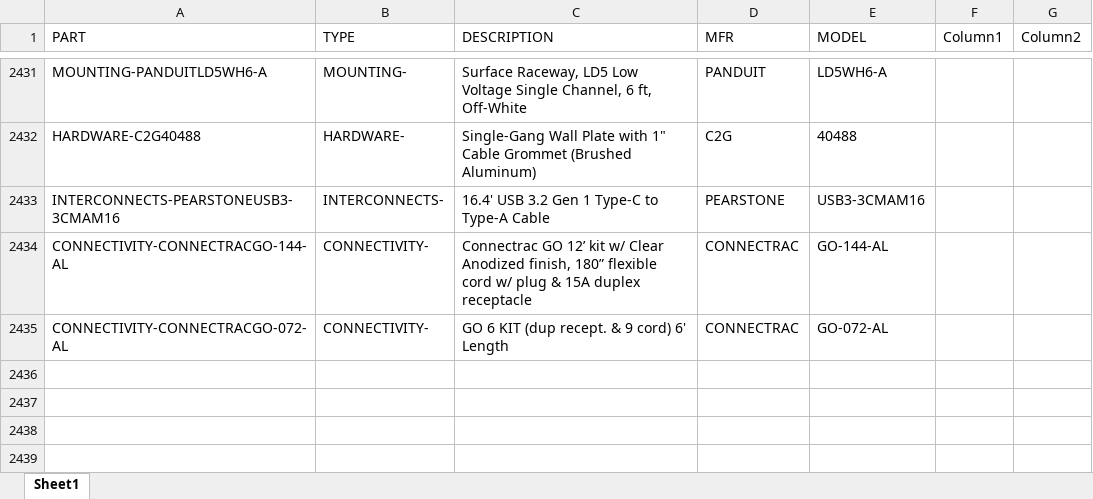
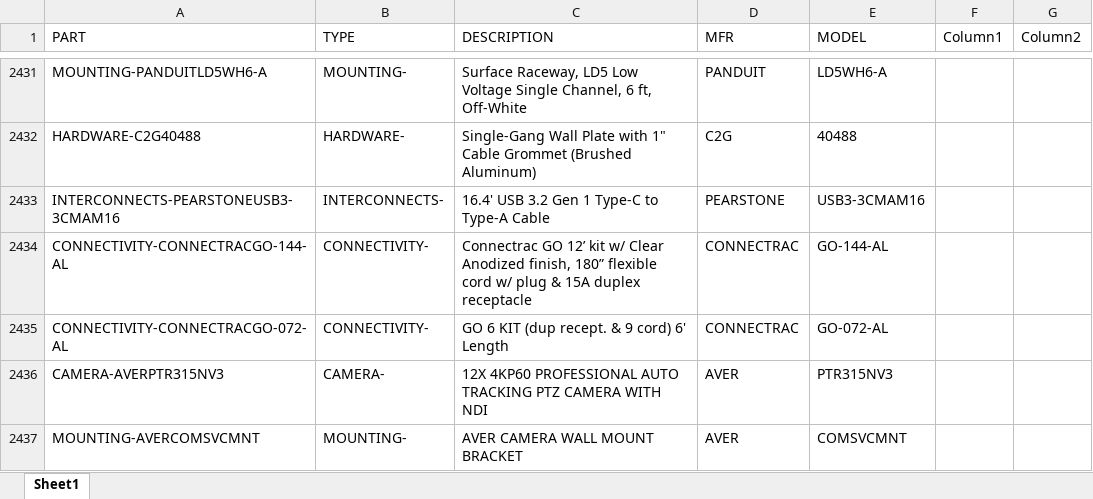
Before and after one commit to bruceb85/av_equipment_list, an Excel workbook: MASTER AV PRICING.xlsx, sheet Sheet1, drawn as a sheet; only a part is shown, gaps mark what is left out; values as stored, in another font and other column widths than the file's, no borders; conditional formats and table styles not drawn; the diff names each change by its address in the sheet, - before the commit and + after, or states it on an @@ line.

```diff
--- a/MASTER AV PRICING.xlsx (sheet Sheet1)
+++ b/MASTER AV PRICING.xlsx (sheet Sheet1)
+row 2436: CAMERA-AVERPTR315NV3 | CAMERA- | 12X 4KP60 PROFESSIONAL AUTO TRACKING PTZ CAMERA WITH NDI | AVER | PTR315NV3
+row 2437: MOUNTING-AVERCOMSVCMNT | MOUNTING- | AVER CAMERA WALL MOUNT BRACKET | AVER | COMSVCMNT
```
Also changed, not shown: AV BOM/AV BOM v1.05.xlsx.
